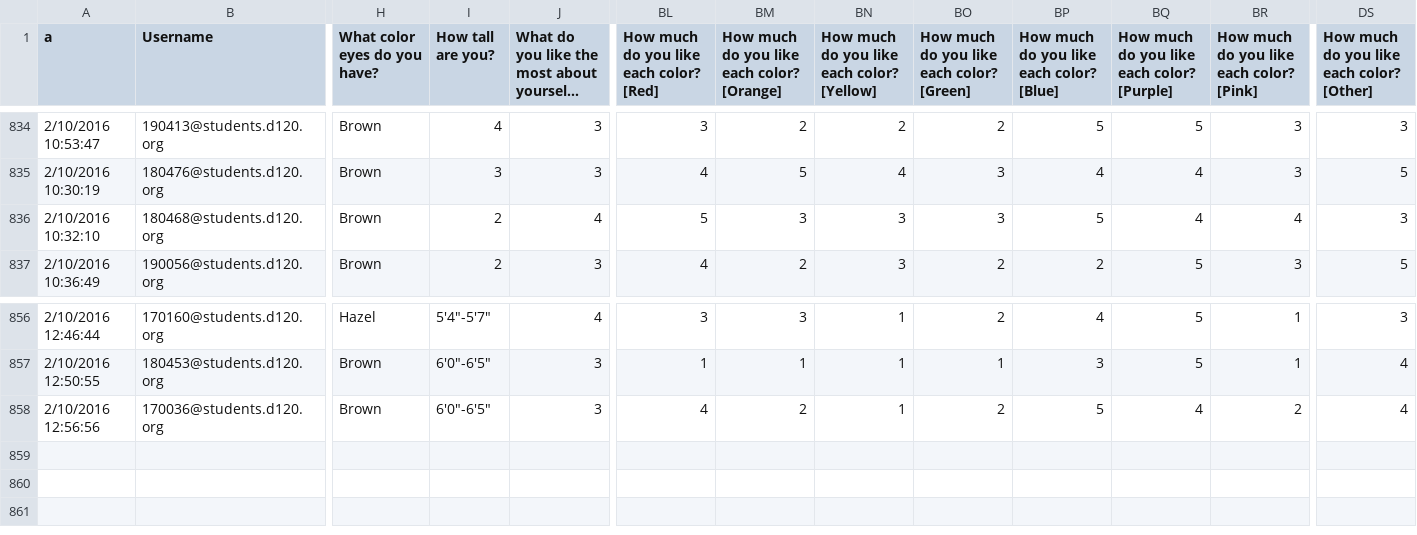
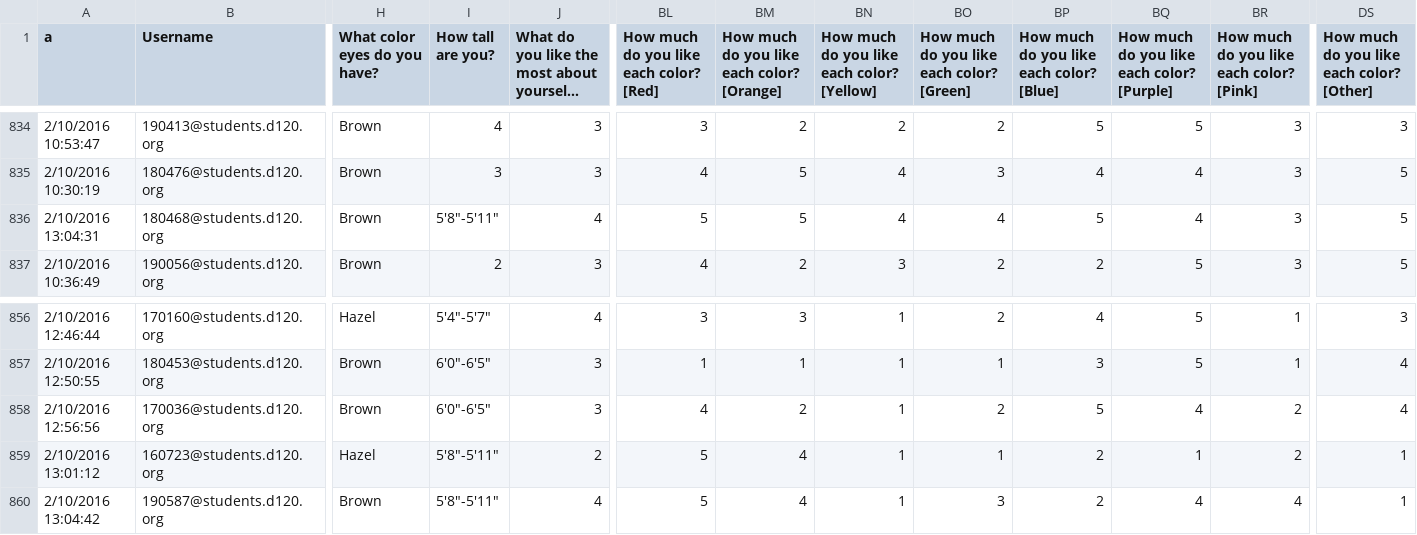
Before and after one commit to MHSByteClub/mhsbyteclub.github.io, a CSV file: matchresponses.csv, drawn as a sheet; only a part is shown, gaps mark what is left out; long unchanged cells end in …; rows hold the shown columns only; the diff names each change by its address in the sheet, - before the commit and + after, or states it on an @@ line.

Commit message:
updated matchresponses.csv

```diff
--- a/matchresponses.csv
+++ b/matchresponses.csv
-A836 (a): 2/10/2016 10:32:10
+A836 (a): 2/10/2016 13:04:31
-I836 (How tall are you?): 2
+I836 (How tall are you?): 5'8"-5'11"
-BM836: 3
+BM836: 5
-BN836: 3
+BN836: 4
-BO836: 3
+BO836: 4
-BR836: 4
+BR836: 3
-DS836: 3
+DS836: 5
+row 859: 2/10/2016 13:01:12 | 160723@students.d120.org | Hazel | 5'8"-5'11" | 2 | 5 | 4 | 1 | 1 | 2 | 1 | 2 | 1
+row 860: 2/10/2016 13:04:42 | 190587@students.d120.org | Brown | 5'8"-5'11" | 4 | 5 | 4 | 1 | 3 | 2 | 4 | 4 | 1
```
